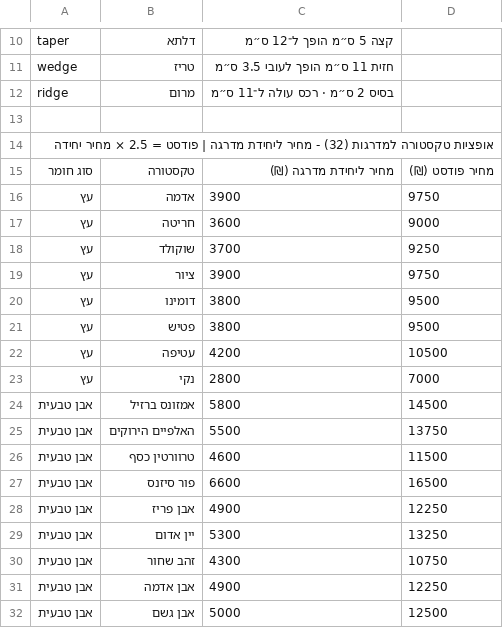
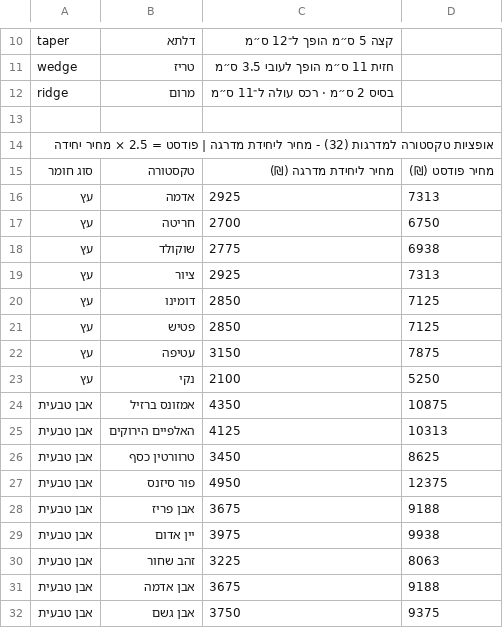
Before and after one commit to dangross99/ascenso-website, a CSV file: public/data/price-list.csv, drawn as a sheet; only a part is shown, gaps mark what is left out; the diff covers the shown part only.

```diff
--- a/public/data/price-list.csv
+++ b/public/data/price-list.csv
@@ -15,18 +15,18 @@ ridge,מרום,בסיס 2 ס״מ · רכס עולה ל־11 ס״מ
 סוג חומר,טקסטורה,מחיר ליחידת מדרגה (₪),מחיר פודסט (₪)
-עץ,אדמה,3900,9750
-עץ,חריטה,3600,9000
-עץ,שוקולד,3700,9250
-עץ,ציור,3900,9750
-עץ,דומינו,3800,9500
-עץ,פטיש,3800,9500
-עץ,עטיפה,4200,10500
-עץ,נקי,2800,7000
-אבן טבעית,אמזונס ברזיל,5800,14500
-אבן טבעית,האלפיים הירוקים,5500,13750
-אבן טבעית,טרוורטין כסף,4600,11500
-אבן טבעית,פור סיזנס,6600,16500
-אבן טבעית,אבן פריז,4900,12250
-אבן טבעית,יין אדום,5300,13250
-אבן טבעית,זהב שחור,4300,10750
-אבן טבעית,אבן אדמה,4900,12250
-אבן טבעית,אבן גשם,5000,12500
+עץ,אדמה,2925,7313
+עץ,חריטה,2700,6750
+עץ,שוקולד,2775,6938
+עץ,ציור,2925,7313
+עץ,דומינו,2850,7125
+עץ,פטיש,2850,7125
+עץ,עטיפה,3150,7875
+עץ,נקי,2100,5250
+אבן טבעית,אמזונס ברזיל,4350,10875
+אבן טבעית,האלפיים הירוקים,4125,10313
+אבן טבעית,טרוורטין כסף,3450,8625
+אבן טבעית,פור סיזנס,4950,12375
+אבן טבעית,אבן פריז,3675,9188
+אבן טבעית,יין אדום,3975,9938
+אבן טבעית,זהב שחור,3225,8063
+אבן טבעית,אבן אדמה,3675,9188
+אבן טבעית,אבן גשם,3750,9375
```
Also changed, not shown: 34 edited cells elsewhere in this file, 3 other files.
